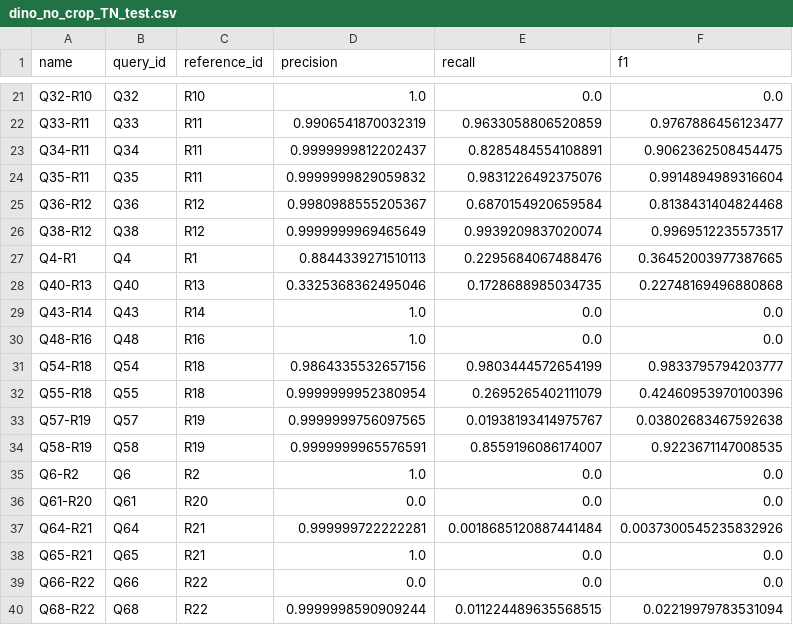
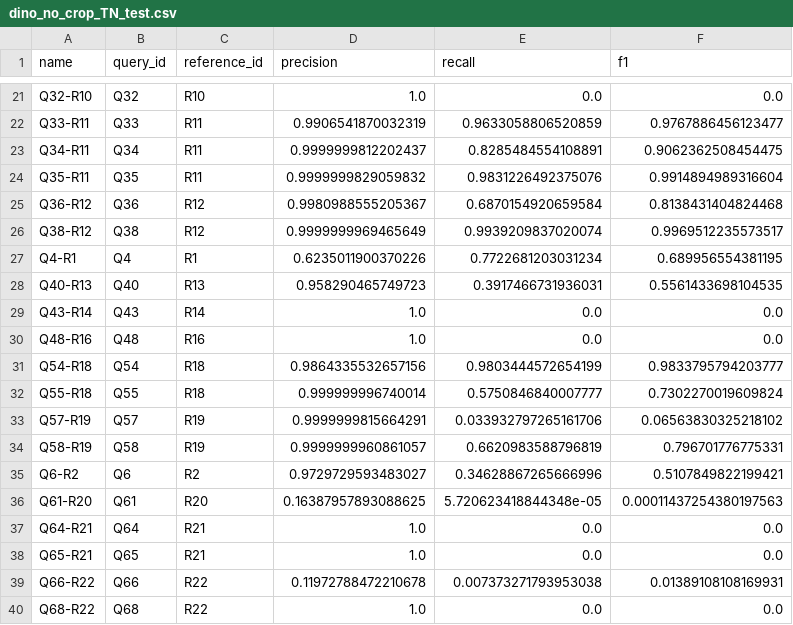
Before and after one commit to hannoobz/VCSL, a CSV file: output/results/sigtest/dino_no_crop_TN_test.csv, drawn as a sheet; only a part is shown, gaps mark what is left out; the diff covers the shown part only.

```diff
--- a/output/results/sigtest/dino_no_crop_TN_test.csv
+++ b/output/results/sigtest/dino_no_crop_TN_test.csv
@@ -26,4 +26,4 @@ Q36-R12,Q36,R12,0.9980988555205367,0.6870154920659584,0.8138431404824468
 Q38-R12,Q38,R12,0.9999999969465649,0.9939209837020074,0.9969512235573517
-Q4-R1,Q4,R1,0.8844339271510113,0.2295684067488476,0.36452003977387665
-Q40-R13,Q40,R13,0.3325368362495046,0.1728688985034735,0.22748169496880868
+Q4-R1,Q4,R1,0.6235011900370226,0.7722681203031234,0.689956554381195
+Q40-R13,Q40,R13,0.958290465749723,0.3917466731936031,0.5561433698104535
 Q43-R14,Q43,R14,1.0,0.0,0.0
@@ -31,10 +31,10 @@ Q48-R16,Q48,R16,1.0,0.0,0.0
 Q54-R18,Q54,R18,0.9864335532657156,0.9803444572654199,0.9833795794203777
-Q55-R18,Q55,R18,0.9999999952380954,0.2695265402111079,0.42460953970100396
-Q57-R19,Q57,R19,0.9999999756097565,0.01938193414975767,0.03802683467592638
-Q58-R19,Q58,R19,0.9999999965576591,0.8559196086174007,0.9223671147008535
-Q6-R2,Q6,R2,1.0,0.0,0.0
-Q61-R20,Q61,R20,0.0,0.0,0.0
-Q64-R21,Q64,R21,0.999999722222281,0.0018685120887441484,0.0037300545235832926
+Q55-R18,Q55,R18,0.999999996740014,0.5750846840007777,0.7302270019609824
+Q57-R19,Q57,R19,0.9999999815664291,0.033932797265161706,0.06563830325218102
+Q58-R19,Q58,R19,0.9999999960861057,0.6620983588796819,0.796701776775331
+Q6-R2,Q6,R2,0.9729729593483027,0.34628867265666996,0.5107849822199421
+Q61-R20,Q61,R20,0.16387957893088625,5.720623418844348e-05,0.00011437254380197563
+Q64-R21,Q64,R21,1.0,0.0,0.0
 Q65-R21,Q65,R21,1.0,0.0,0.0
-Q66-R22,Q66,R22,0.0,0.0,0.0
-Q68-R22,Q68,R22,0.9999998590909244,0.011224489635568515,0.02219979783531094
+Q66-R22,Q66,R22,0.11972788472210678,0.007373271793953038,0.01389108108169931
+Q68-R22,Q68,R22,1.0,0.0,0.0
```
Also changed, not shown: 75 edited cells elsewhere in this file, output/results/sigtest/dino_gt_crop_TN_test.csv, output/results/sigtest/dino_no_crop_SPD_test.csv, 26 other files.
